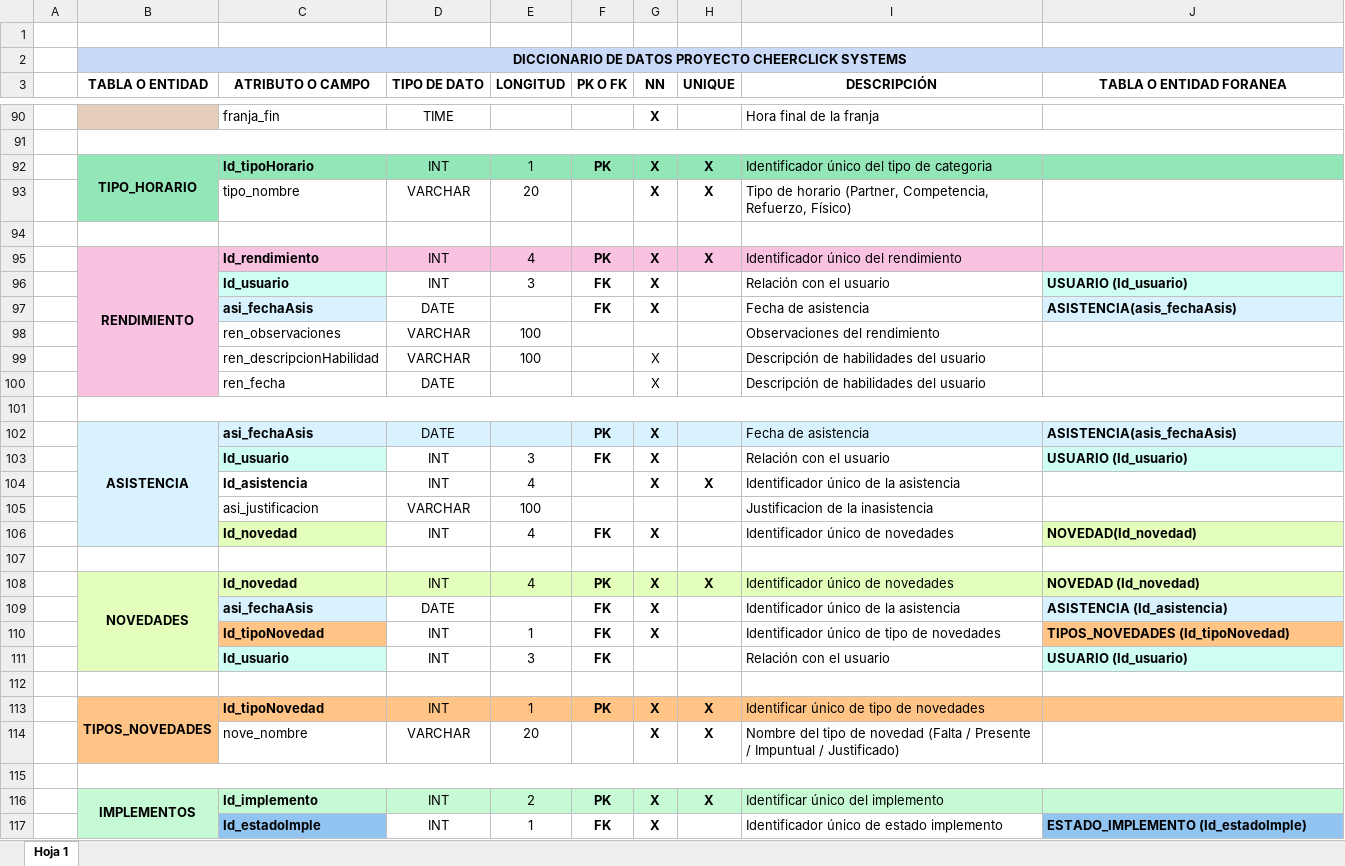
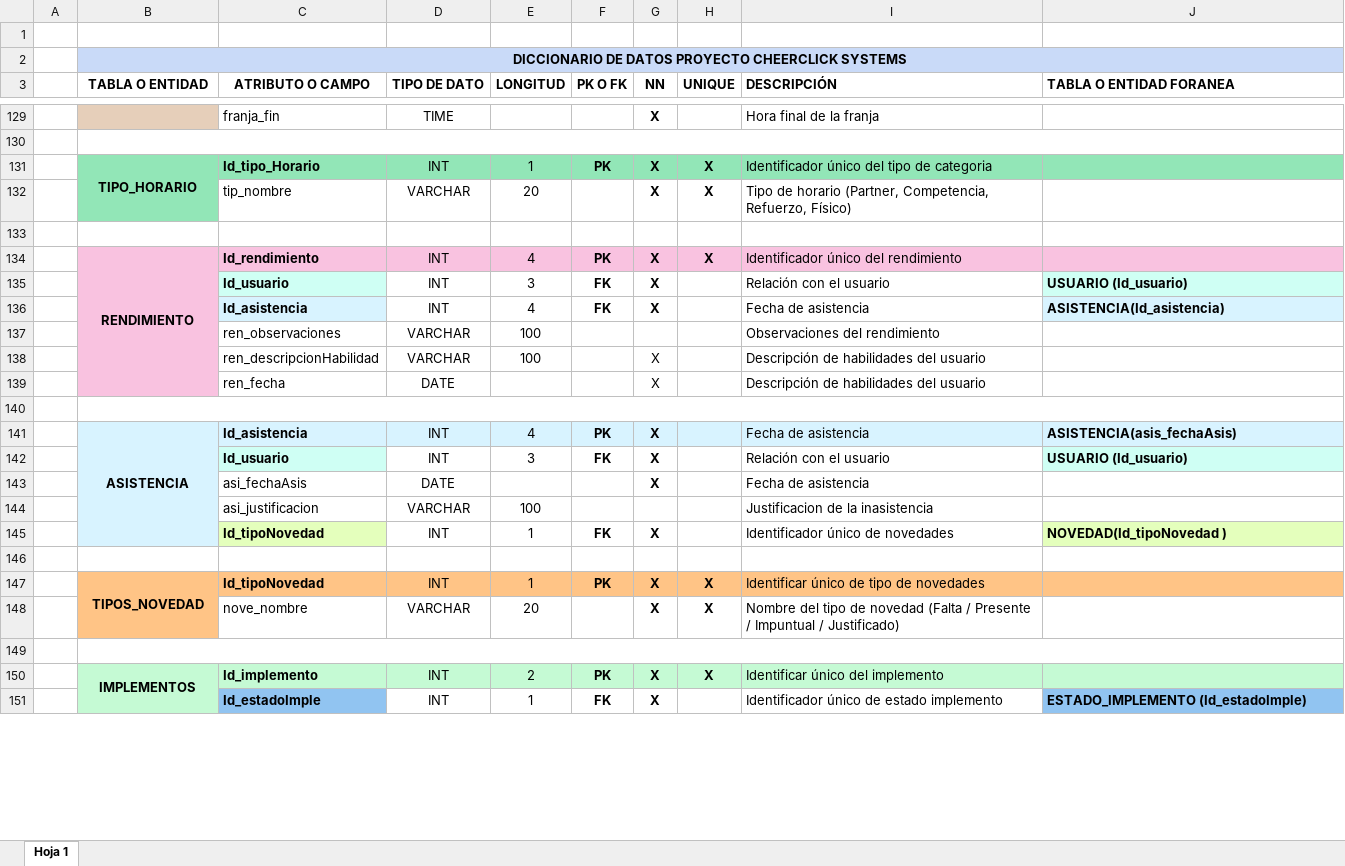
Before and after one commit to DONLEO21/Proyecto_CheerClick_Systems, an Excel workbook: Documentación/Trimestre III/Diccionario de Datos Proyecto CheerClick Systems.xlsx, sheet Hoja 1, drawn as a sheet; only a part is shown, gaps mark what is left out; values as stored, in another font and other column widths than the file's, no borders; charts and pictures not drawn; removed rows and columns are numbered as before the commit, all else as after; the diff covers the shown part only; the diff names each change by its address in the sheet, - before the commit and + after, or states it on an @@ line.

Commit message:
V.4 Diccionario de datos Proyecto CheerClick Systems

```diff
--- a/Documentación/Trimestre III/Diccionario de Datos Proyecto CheerClick Systems.xlsx (sheet Hoja 1)
+++ b/Documentación/Trimestre III/Diccionario de Datos Proyecto CheerClick Systems.xlsx (sheet Hoja 1)
-I3:J3 alignment: center
+I3:J3 alignment: left
-C131 (ATRIBUTO O CAMPO): Id_tipoHorario
+C131 (ATRIBUTO O CAMPO): Id_tipo_Horario
-C132 (ATRIBUTO O CAMPO): tipo_nombre
+C132 (ATRIBUTO O CAMPO): tip_nombre
-C136 (ATRIBUTO O CAMPO): asi_fechaAsis
+C136 (ATRIBUTO O CAMPO): Id_asistencia
-D136 (TIPO DE DATO): DATE
+D136 (TIPO DE DATO): INT
-E136 (LONGITUD): (empty)
+E136 (LONGITUD): 4
-J136 (TABLA O ENTIDAD FORANEA): ASISTENCIA(asis_fechaAsis)
+J136 (TABLA O ENTIDAD FORANEA): ASISTENCIA(Id_asistencia)
-C141 (ATRIBUTO O CAMPO): asi_fechaAsis
+C141 (ATRIBUTO O CAMPO): Id_asistencia
-D141 (TIPO DE DATO): DATE
+D141 (TIPO DE DATO): INT
-E141 (LONGITUD): (empty)
+E141 (LONGITUD): 4
-row 104:  |  | Id_asistencia | INT | 4 |  | X | X | Identificador único de la asistencia
+row 143:  |  | asi_fechaAsis | DATE |  |  | X |  | Fecha de asistencia
-C145 (ATRIBUTO O CAMPO): Id_novedad
+C145 (ATRIBUTO O CAMPO): Id_tipoNovedad
-E145 (LONGITUD): 4
+E145 (LONGITUD): 1
-J145 (TABLA O ENTIDAD FORANEA): NOVEDAD(Id_novedad)
+J145 (TABLA O ENTIDAD FORANEA): NOVEDAD(Id_tipoNovedad )
-row 108:  | NOVEDADES | Id_novedad | INT | 4 | PK | X | X | Identificador único de novedades | NOVEDAD (Id_novedad)
-row 109:  |  | asi_fechaAsis | DATE |  | FK | X |  | Identificador único de la asistencia | ASISTENCIA (Id_asistencia)
-row 110:  |  | Id_tipoNovedad | INT | 1 | FK | X |  | Identificador único de tipo de novedades | TIPOS_NOVEDADES (Id_tipoNovedad)
-row 111:  |  | Id_usuario | INT | 3 | FK |  |  | Relación con el usuario | USUARIO (Id_usuario)
-row 112: (empty)
-B147 (TABLA O ENTIDAD): TIPOS_NOVEDADES
+B147 (TABLA O ENTIDAD): TIPOS_NOVEDAD
```
Also changed, not shown: 40 added rows, 3 removed rows, 2 moved rows, 36 edited cells, cell formats and merged cells elsewhere in this sheet.
